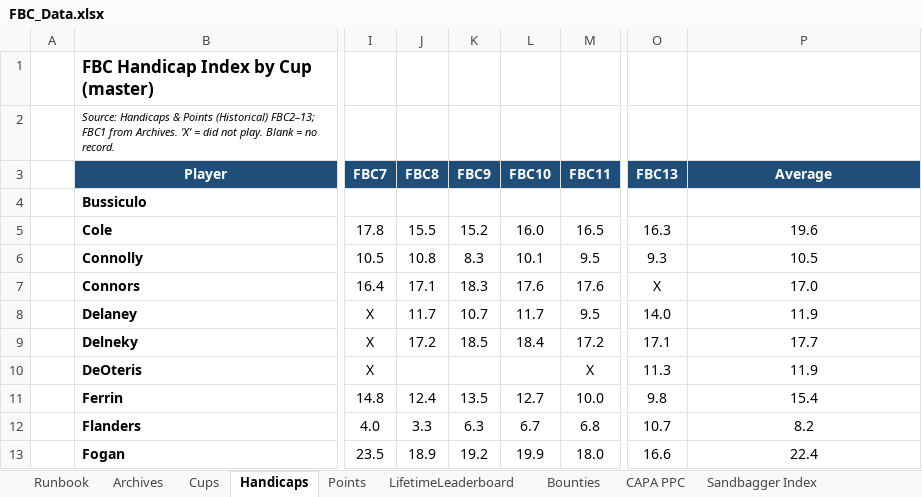
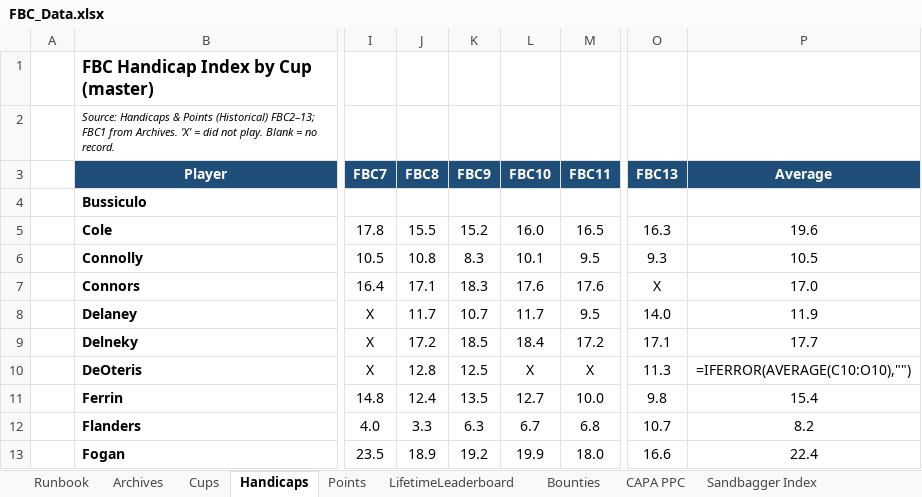
Before and after one commit to craighilts/fbc-data, an Excel workbook: FBC_Data.xlsx, sheet Handicaps, drawn as a sheet; only a part is shown, gaps mark what is left out; values as stored, in another font and other column widths than the file's, no borders; formulas without a stored value are shown as written; conditional formats not drawn; the diff names each change by its address in the sheet, - before the commit and + after, or states it on an @@ line.

```diff
--- a/FBC_Data.xlsx (sheet Handicaps)
+++ b/FBC_Data.xlsx (sheet Handicaps)
-J10 (FBC8): (empty)
+J10 (FBC8): 12.8
-K10 (FBC9): (empty)
+K10 (FBC9): 12.5
-L10 (FBC10): (empty)
+L10 (FBC10): X
-P10 (Average): 11.9
+P10 (Average): =IFERROR(AVERAGE(C10:O10),"")
```
Also changed, not shown: sheet Sandbagger Index, Handicaps & Points (Historical).xlsx.
